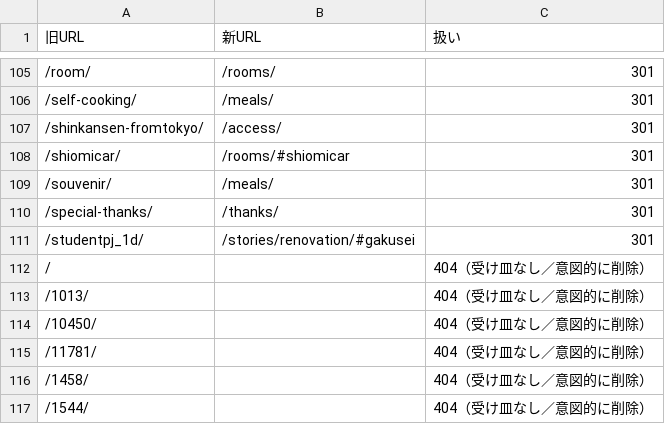
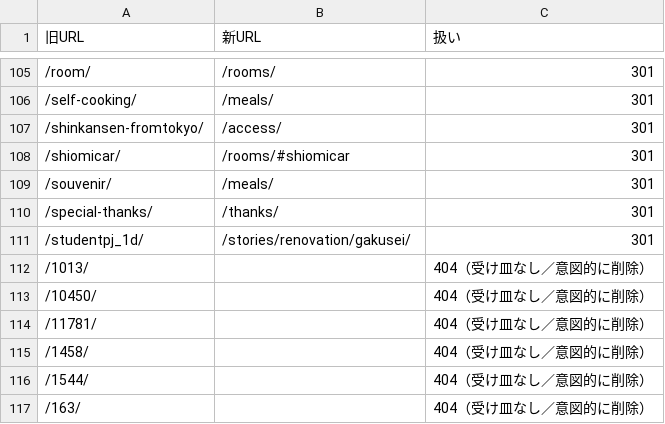
Before and after one commit to YukiIkemori/others, a CSV file: shiomi/deploy/redirects.csv, drawn as a sheet; only a part is shown, gaps mark what is left out; the shorter side is filled out with more unchanged rows; the diff covers the shown part only.

```diff
--- a/shiomi/deploy/redirects.csv
+++ b/shiomi/deploy/redirects.csv
@@ -110,4 +110,3 @@
 /special-thanks/,/thanks/,301
-/studentpj_1d/,/stories/renovation/#gakusei,301
-/,,404（受け皿なし／意図的に削除）
+/studentpj_1d/,/stories/renovation/gakusei/,301
 /1013/,,404（受け皿なし／意図的に削除）
```
Also changed, not shown: 14 edited cells elsewhere in this file, 45 other files.
